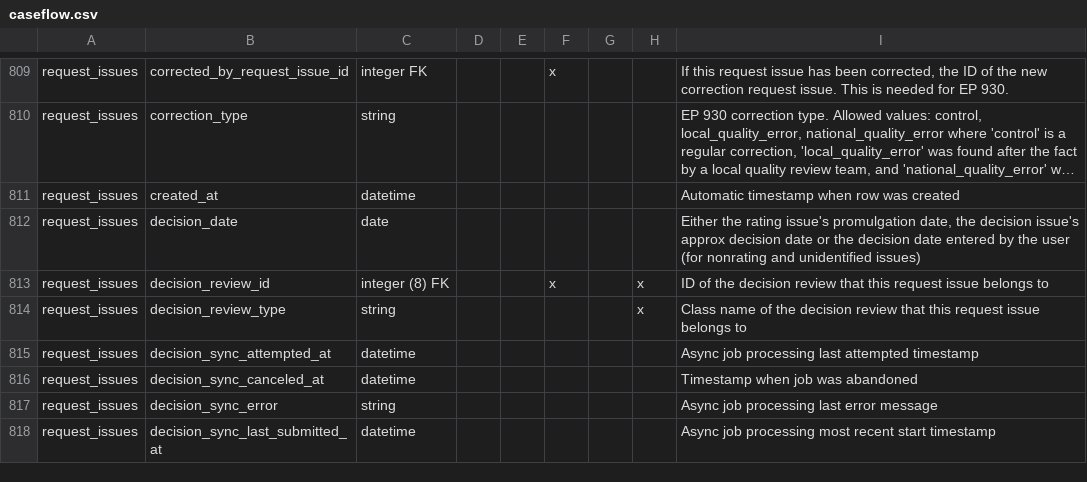
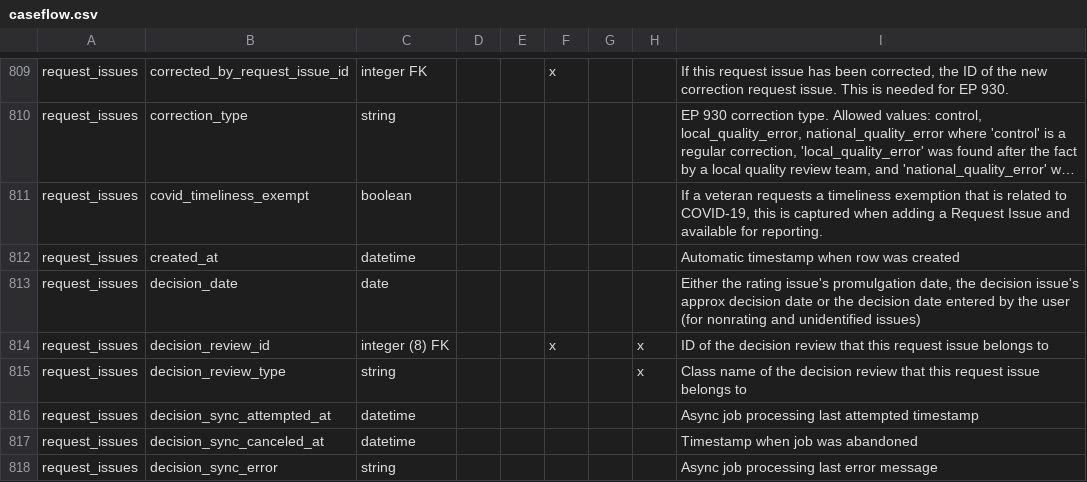
Before and after one commit to department-of-veterans-affairs/caseflow, a CSV file: docs/schema/caseflow.csv, drawn as a sheet; only a part is shown, gaps mark what is left out; the shorter side is filled out with more unchanged rows; long unchanged cells end in …; the diff names each change by its address in the sheet, - before the commit and + after, or states it on an @@ line.

Commit message:
Update DB docs

```diff
--- a/docs/schema/caseflow.csv
+++ b/docs/schema/caseflow.csv
+row 811: request_issues | covid_timeliness_exempt | boolean |  |  |  |  |  | If a veteran requests a timeliness exemption that is related to COVID-19, this is captured when adding a Request Issue and available for reporting.
```
